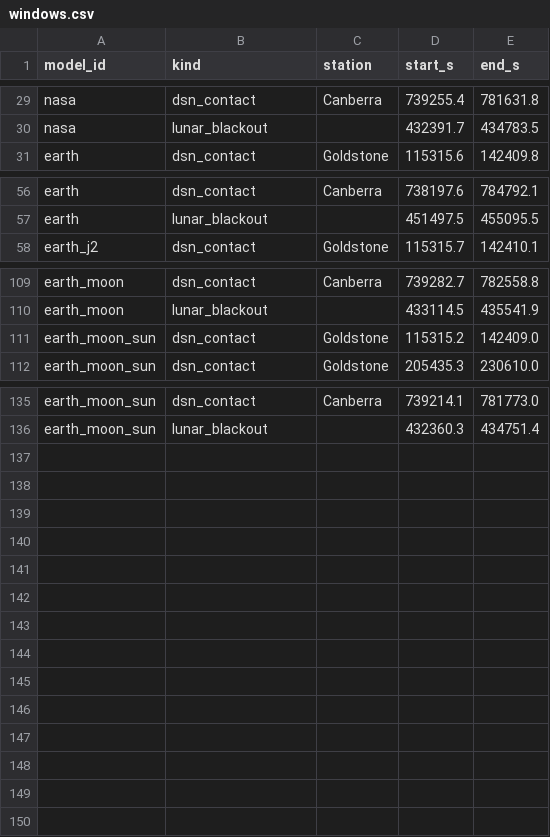
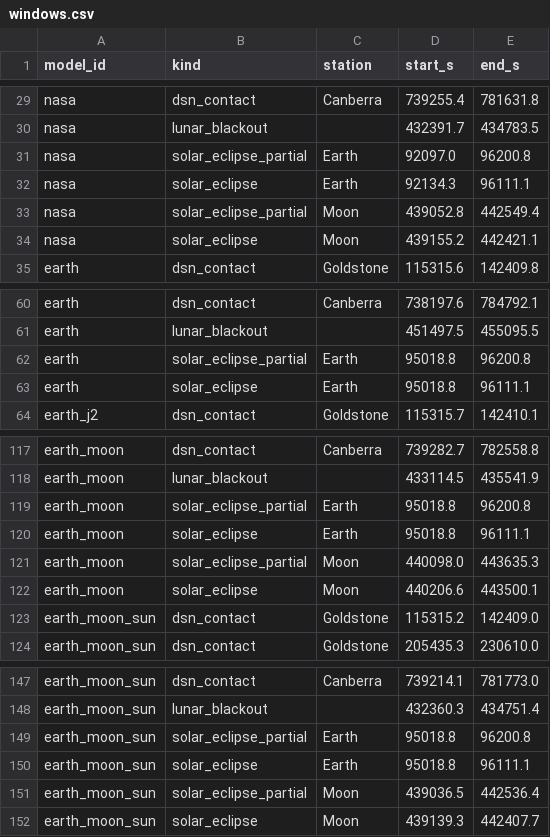
Before and after one commit to Antsstar/Orbit_Mechanics, a CSV file: demo/artemis2/data/windows.csv, drawn as a sheet; only a part is shown, gaps mark what is left out; the diff covers the shown part only; the diff names each change by its address in the sheet, - before the commit and + after, or states it on an @@ line.

```diff
--- a/demo/artemis2/data/windows.csv
+++ b/demo/artemis2/data/windows.csv
+row 31: nasa | solar_eclipse_partial | Earth | 92097.0 | 96200.8
+row 32: nasa | solar_eclipse | Earth | 92134.3 | 96111.1
+row 33: nasa | solar_eclipse_partial | Moon | 439052.8 | 442549.4
+row 34: nasa | solar_eclipse | Moon | 439155.2 | 442421.1
+row 62: earth | solar_eclipse_partial | Earth | 95018.8 | 96200.8
+row 63: earth | solar_eclipse | Earth | 95018.8 | 96111.1
+row 119: earth_moon | solar_eclipse_partial | Earth | 95018.8 | 96200.8
+row 120: earth_moon | solar_eclipse | Earth | 95018.8 | 96111.1
+row 121: earth_moon | solar_eclipse_partial | Moon | 440098.0 | 443635.3
+row 122: earth_moon | solar_eclipse | Moon | 440206.6 | 443500.1
+row 149: earth_moon_sun | solar_eclipse_partial | Earth | 95018.8 | 96200.8
+row 150: earth_moon_sun | solar_eclipse | Earth | 95018.8 | 96111.1
+row 151: earth_moon_sun | solar_eclipse_partial | Moon | 439036.5 | 442536.4
+row 152: earth_moon_sun | solar_eclipse | Moon | 439139.3 | 442407.7
```
Also changed, not shown: 2 added rows elsewhere in this file, 3 other files.
